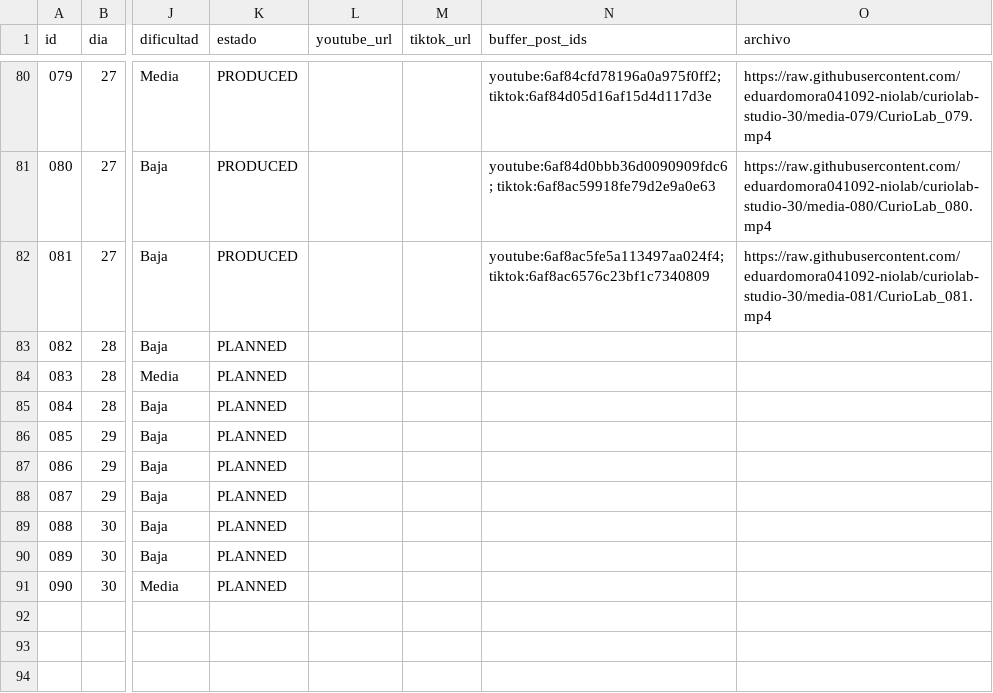
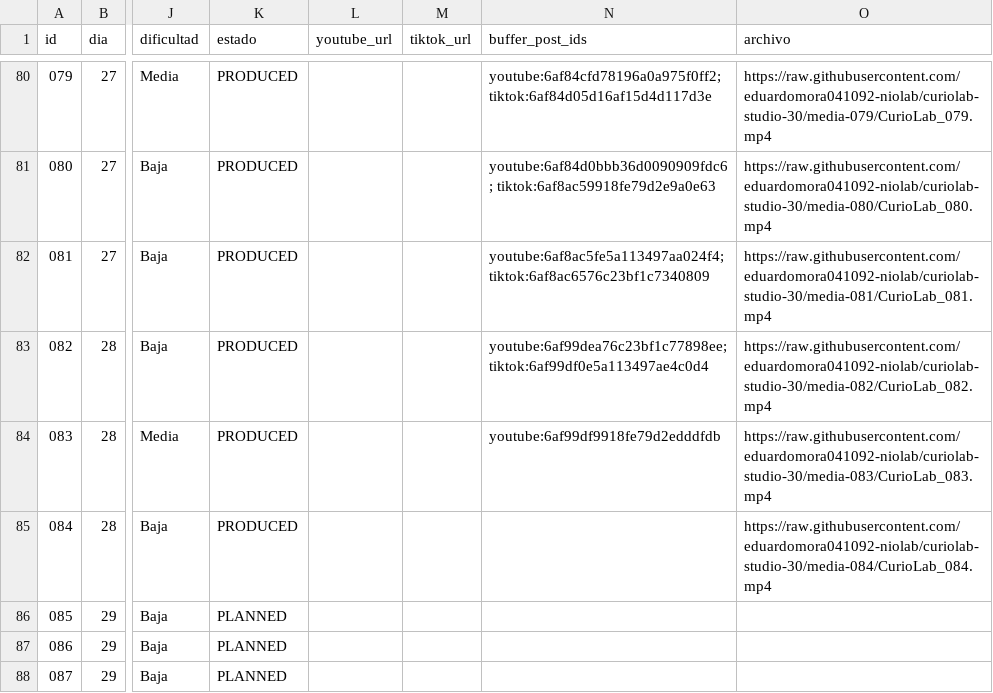
Before and after one commit to eduardomora041092-niolab/curiolab-studio-30, a CSV file: calendar/CurioLab_calendario_90.csv, drawn as a sheet; only a part is shown, gaps mark what is left out; the shorter side is filled out with more unchanged rows; the diff names each change by its address in the sheet, - before the commit and + after, or states it on an @@ line.

```diff
--- a/calendar/CurioLab_calendario_90.csv
+++ b/calendar/CurioLab_calendario_90.csv
-K83:K85 (estado): PLANNED
+K83:K85 (estado): PRODUCED
-N83 (buffer_post_ids): (empty)
+N83 (buffer_post_ids): youtube:6af99dea76c23bf1c77898ee; tiktok:6af99df0e5a113497ae4c0d4
-O83 (archivo): (empty)
+O83 (archivo): https://raw.githubusercontent.com/eduardomora041092-niolab/curiolab-studio-30/media-082/CurioLab_082.mp4
-N84 (buffer_post_ids): (empty)
+N84 (buffer_post_ids): youtube:6af99df9918fe79d2edddfdb
-O84 (archivo): (empty)
+O84 (archivo): https://raw.githubusercontent.com/eduardomora041092-niolab/curiolab-studio-30/media-083/CurioLab_083.mp4
-O85 (archivo): (empty)
+O85 (archivo): https://raw.githubusercontent.com/eduardomora041092-niolab/curiolab-studio-30/media-084/CurioLab_084.mp4
```
Also changed, not shown: evidence/buffer/index.csv, logs/queue_log.csv, 44 other files.
